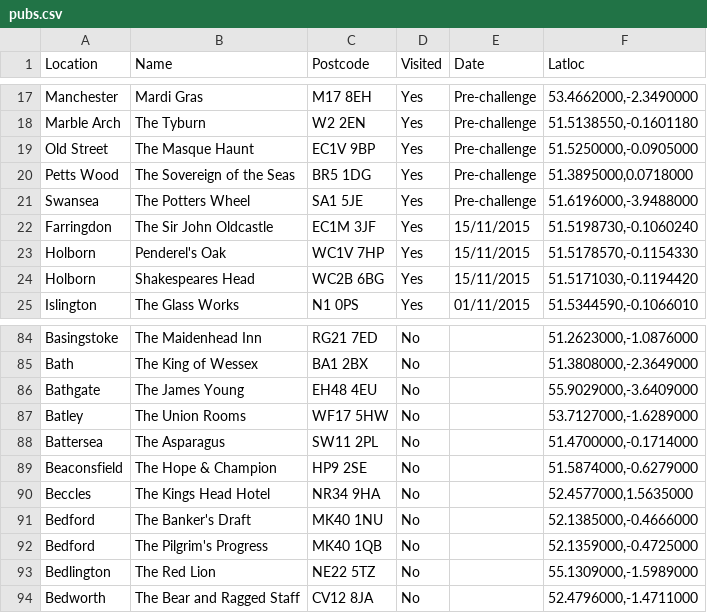
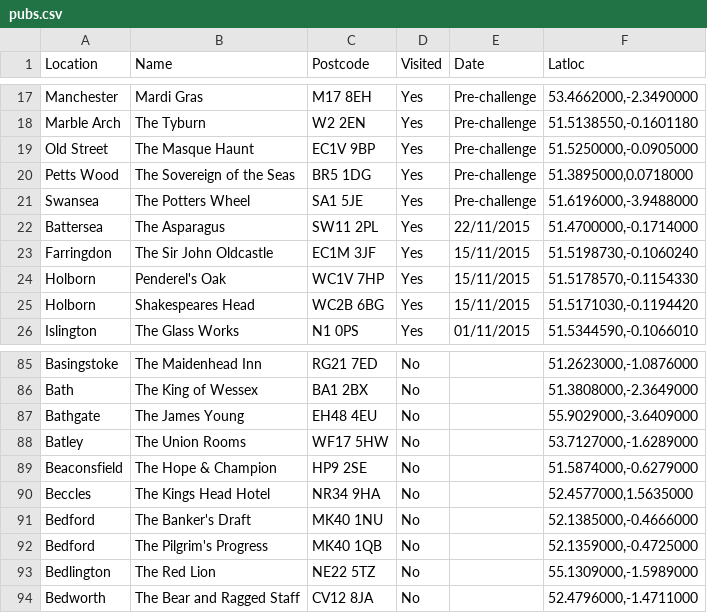
Before and after one commit to nmezeret/nmezeret.github.io, a CSV file: mezziespoons/pubs.csv, drawn as a sheet; only a part is shown, gaps mark what is left out; removed rows and columns are numbered as before the commit, all else as after; the diff names each change by its address in the sheet, - before the commit and + after, or states it on an @@ line.

Commit message:
battersea

```diff
--- a/mezziespoons/pubs.csv
+++ b/mezziespoons/pubs.csv
+row 22: Battersea | The Asparagus | SW11 2PL | Yes | 22/11/2015 | 51.4700000,-0.1714000
-row 88: Battersea | The Asparagus | SW11 2PL | No |  | 51.4700000,-0.1714000
```
Also changed, not shown: 1 other file.
